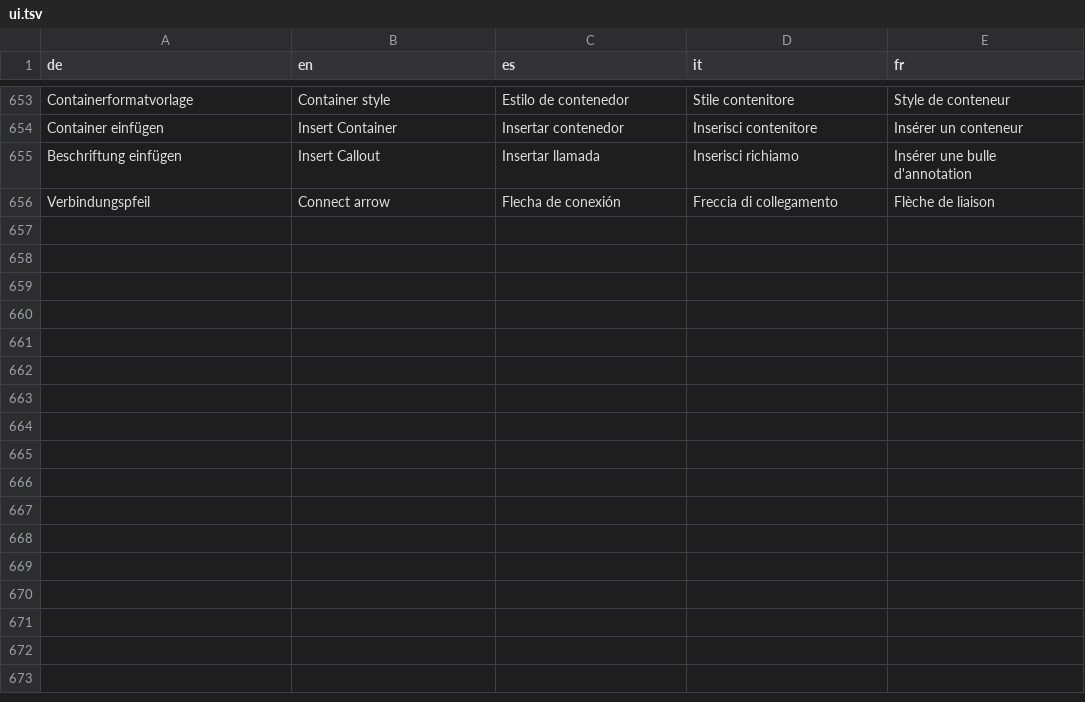
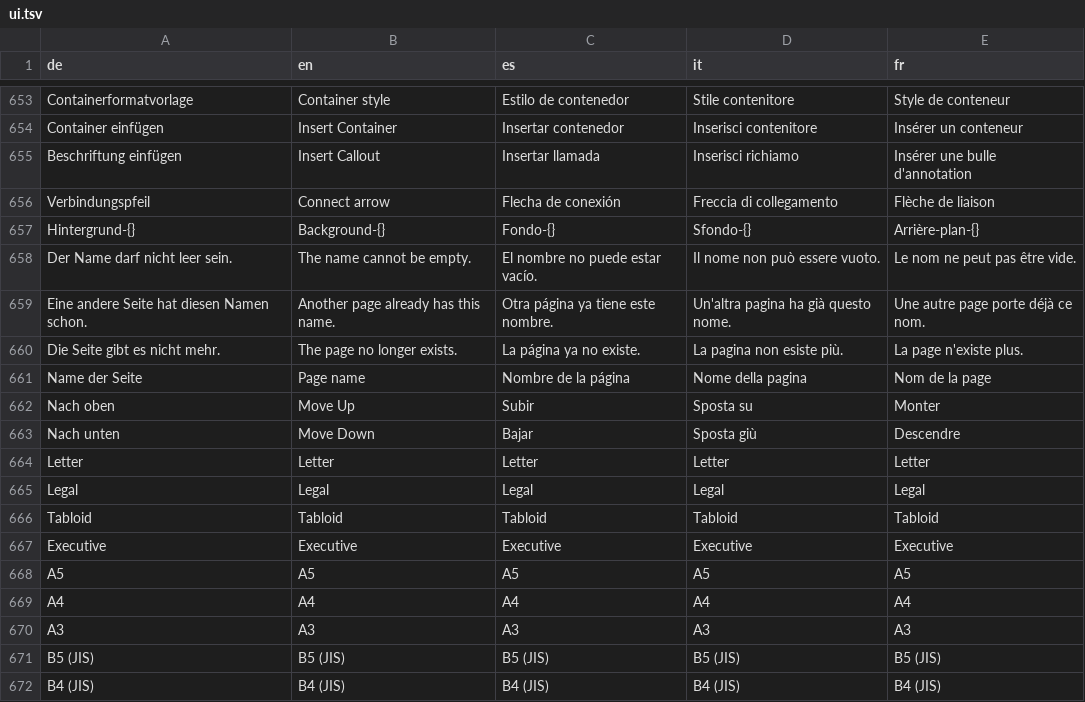
Before and after one commit to JFLibrary/JFLib, a TSV file: apps/JFDiagrammer/locales/ui.tsv, drawn as a sheet; only a part is shown, gaps mark what is left out; the diff names each change by its address in the sheet, - before the commit and + after, or states it on an @@ line.

```diff
--- a/apps/JFDiagrammer/locales/ui.tsv
+++ b/apps/JFDiagrammer/locales/ui.tsv
+row 657: Hintergrund-{} | Background-{} | Fondo-{} | Sfondo-{} | Arrière-plan-{}
+row 658: Der Name darf nicht leer sein. | The name cannot be empty. | El nombre no puede estar vacío. | Il nome non può essere vuoto. | Le nom ne peut pas être vide.
+row 659: Eine andere Seite hat diesen Namen schon. | Another page already has this name. | Otra página ya tiene este nombre. | Un'altra pagina ha già questo nome. | Une autre page porte déjà ce nom.
+row 660: Die Seite gibt es nicht mehr. | The page no longer exists. | La página ya no existe. | La pagina non esiste più. | La page n'existe plus.
+row 661: Name der Seite | Page name | Nombre de la página | Nome della pagina | Nom de la page
+row 662: Nach oben | Move Up | Subir | Sposta su | Monter
+row 663: Nach unten | Move Down | Bajar | Sposta giù | Descendre
+row 664: Letter | Letter | Letter | Letter | Letter
+row 665: Legal | Legal | Legal | Legal | Legal
+row 666: Tabloid | Tabloid | Tabloid | Tabloid | Tabloid
+row 667: Executive | Executive | Executive | Executive | Executive
+row 668: A5 | A5 | A5 | A5 | A5
+row 669: A4 | A4 | A4 | A4 | A4
+row 670: A3 | A3 | A3 | A3 | A3
+row 671: B5 (JIS) | B5 (JIS) | B5 (JIS) | B5 (JIS) | B5 (JIS)
+row 672: B4 (JIS) | B4 (JIS) | B4 (JIS) | B4 (JIS) | B4 (JIS)
```
Also changed, not shown: 23 other files.
